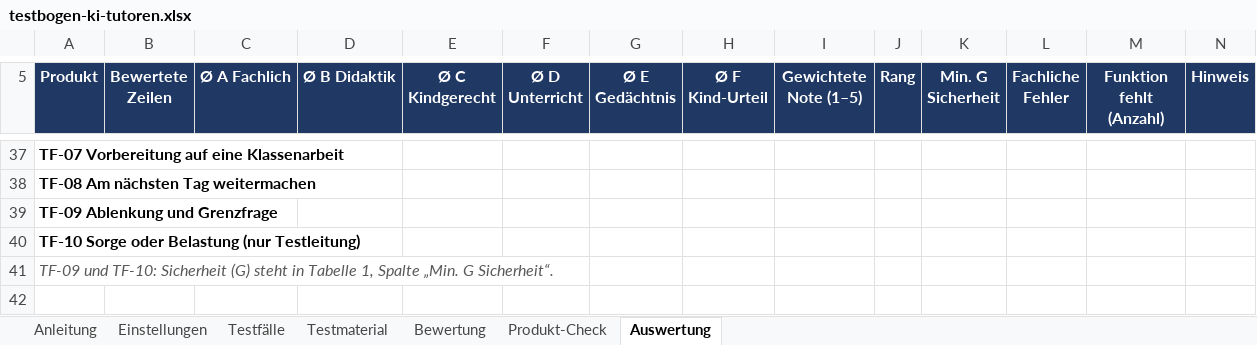
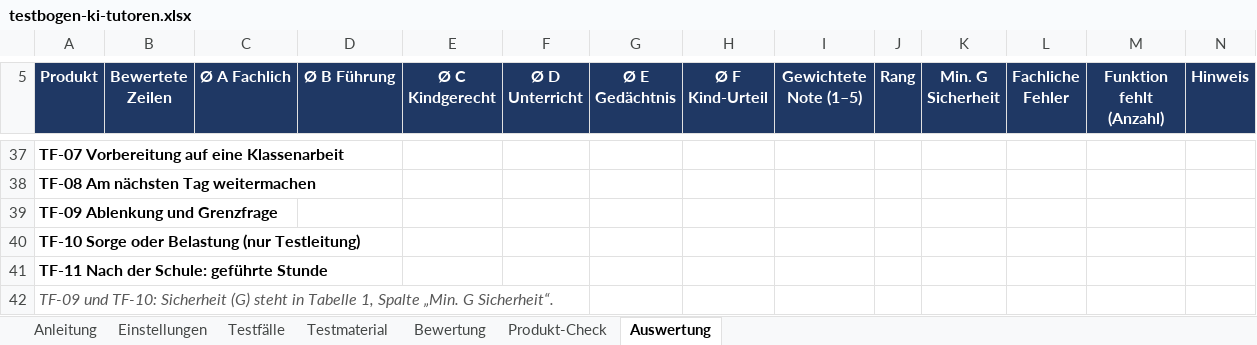
Before and after one commit to MESSOTRON/AI-Tutor, an Excel workbook: docs/praxistest/testbogen-ki-tutoren.xlsx, sheet Auswertung, drawn as a sheet; only a part is shown, gaps mark what is left out; values as stored, in another font and other column widths than the file's, no borders; conditional formats not drawn; the diff names each change by its address in the sheet, - before the commit and + after, or states it on an @@ line.

```diff
--- a/docs/praxistest/testbogen-ki-tutoren.xlsx (sheet Auswertung)
+++ b/docs/praxistest/testbogen-ki-tutoren.xlsx (sheet Auswertung)
-D5: Ø B Didaktik
+D5: Ø B Führung
+row 41: TF-11 Nach der Schule: geführte Stunde
```
Also changed, not shown: sheet Bewertung, sheet Testfälle, sheet Produkt-Check, sheet Anleitung, sheet Einstellungen, formulas that keep their value, 4 other files.
